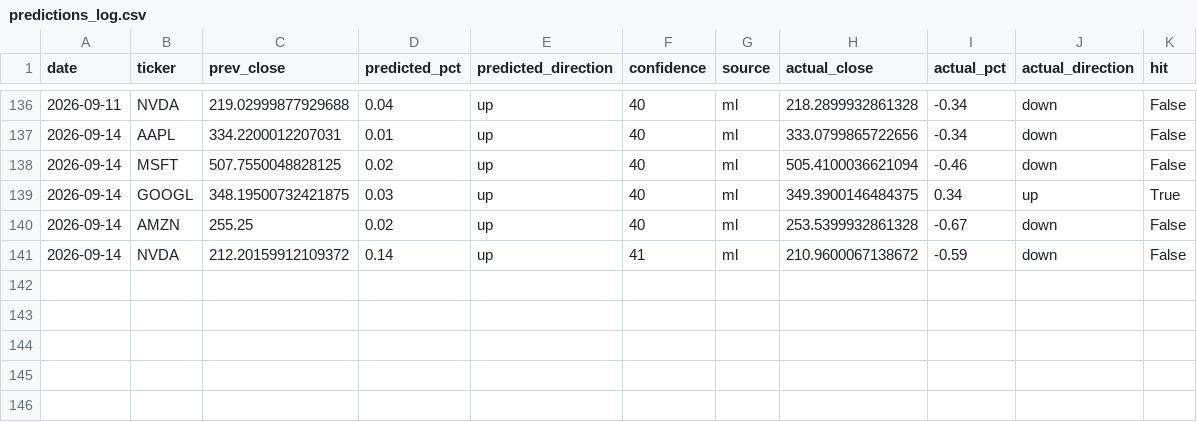
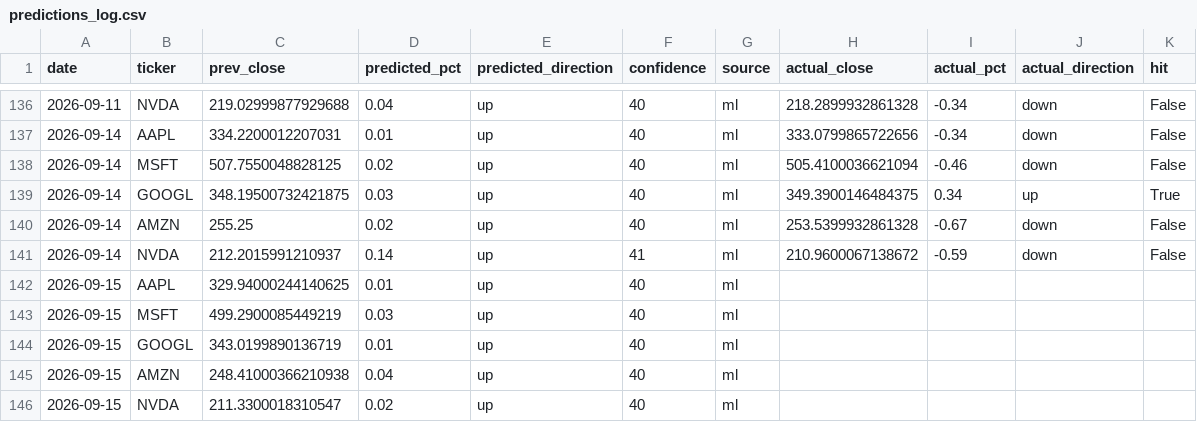
Before and after one commit to Revanth-Naik/niffler, a CSV file: data/processed/predictions_log.csv, drawn as a sheet; only a part is shown, gaps mark what is left out.

Commit message:
Log predictions for 2026-09-15

```diff
--- a/data/processed/predictions_log.csv
+++ b/data/processed/predictions_log.csv
@@ -140,2 +140,7 @@ date,ticker,prev_close,predicted_pct,predicted_direction,confidence,source,actua
 2026-09-14,AMZN,255.25,0.02,up,40,ml,253.5399932861328,-0.67,down,False
-2026-09-14,NVDA,212.20159912109372,0.14,up,41,ml,210.9600067138672,-0.59,down,False
+2026-09-14,NVDA,212.2015991210937,0.14,up,41,ml,210.9600067138672,-0.59,down,False
+2026-09-15,AAPL,329.94000244140625,0.01,up,40,ml,,,,
+2026-09-15,MSFT,499.2900085449219,0.03,up,40,ml,,,,
+2026-09-15,GOOGL,343.0199890136719,0.01,up,40,ml,,,,
+2026-09-15,AMZN,248.41000366210938,0.04,up,40,ml,,,,
+2026-09-15,NVDA,211.3300018310547,0.02,up,40,ml,,,,
```
